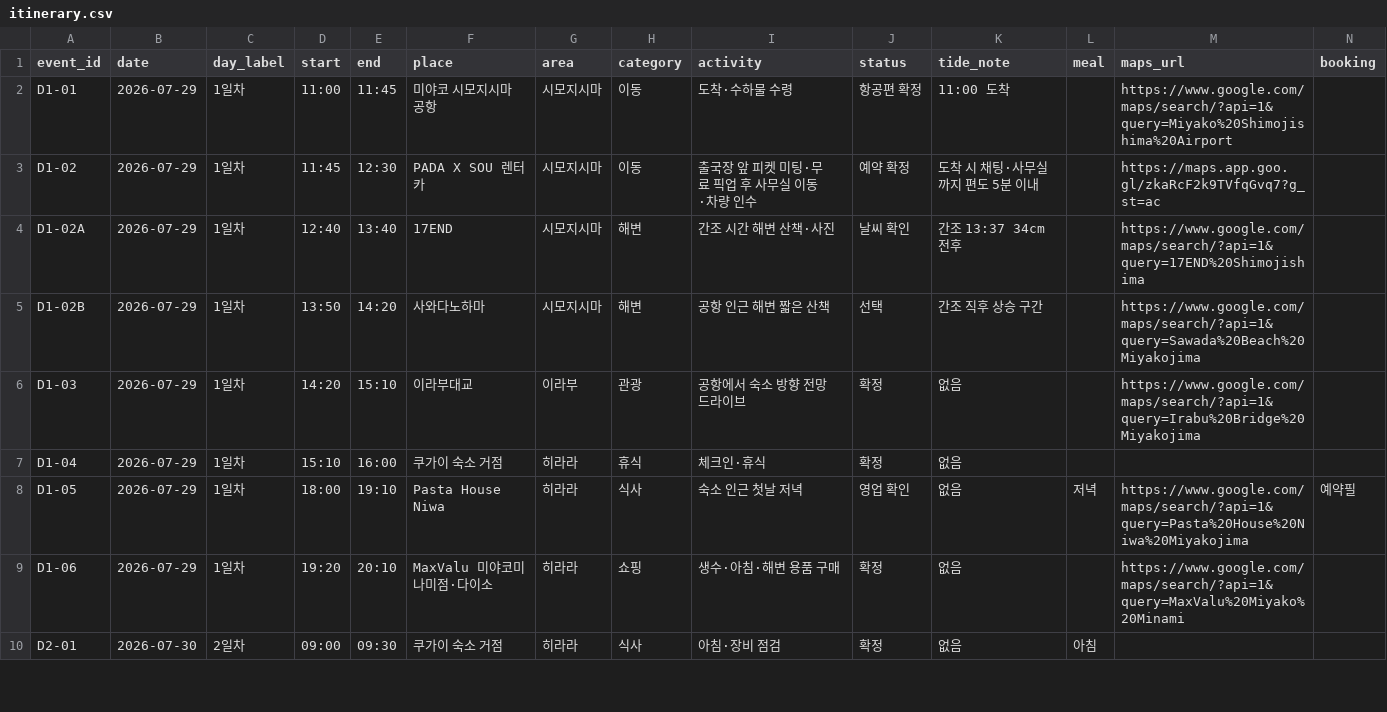
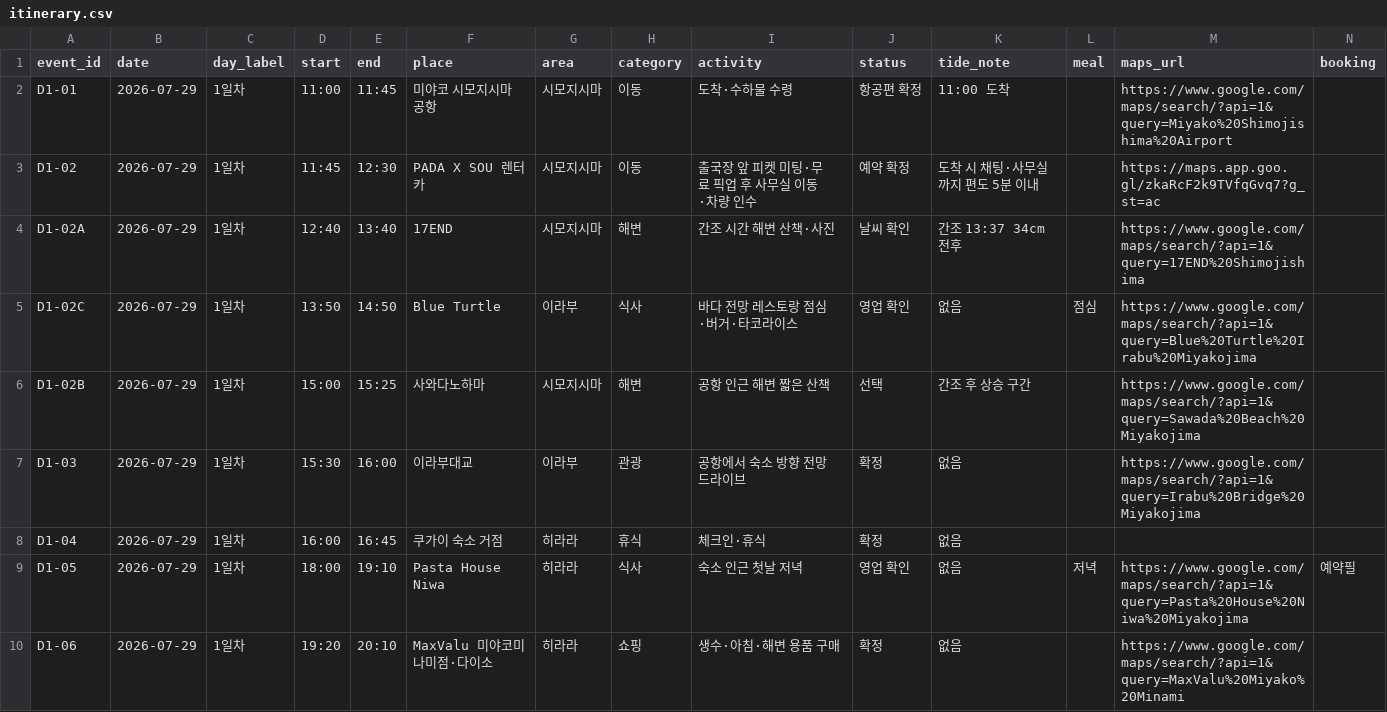
Before and after one commit to freejcj87-gif/miyakojima-trip-dashboard-2026, a CSV file: data/itinerary.csv, drawn as a sheet; only a part is shown; the shorter side is filled out with more unchanged rows.

```diff
--- a/data/itinerary.csv
+++ b/data/itinerary.csv
@@ -4,5 +4,6 @@ D1-02,2026-07-29,1일차,11:45,12:30,PADA X SOU 렌터카,시모지시마,이동
 D1-02A,2026-07-29,1일차,12:40,13:40,17END,시모지시마,해변,간조 시간 해변 산책·사진,날씨 확인,간조 13:37 34cm 전후,,https://www.google.com/maps/search/?api=1&query=17END%20Shimojishima,
-D1-02B,2026-07-29,1일차,13:50,14:20,사와다노하마,시모지시마,해변,공항 인근 해변 짧은 산책,선택,간조 직후 상승 구간,,https://www.google.com/maps/search/?api=1&query=Sawada%20Beach%20Miyakojima,
-D1-03,2026-07-29,1일차,14:20,15:10,이라부대교,이라부,관광,공항에서 숙소 방향 전망 드라이브,확정,없음,,https://www.google.com/maps/search/?api=1&query=Irabu%20Bridge%20Miyakojima,
-D1-04,2026-07-29,1일차,15:10,16:00,쿠가이 숙소 거점,히라라,휴식,체크인·휴식,확정,없음,,,
+D1-02C,2026-07-29,1일차,13:50,14:50,Blue Turtle,이라부,식사,바다 전망 레스토랑 점심·버거·타코라이스,영업 확인,없음,점심,https://www.google.com/maps/search/?api=1&query=Blue%20Turtle%20Irabu%20Miyakojima,
+D1-02B,2026-07-29,1일차,15:00,15:25,사와다노하마,시모지시마,해변,공항 인근 해변 짧은 산책,선택,간조 후 상승 구간,,https://www.google.com/maps/search/?api=1&query=Sawada%20Beach%20Miyakojima,
+D1-03,2026-07-29,1일차,15:30,16:00,이라부대교,이라부,관광,공항에서 숙소 방향 전망 드라이브,확정,없음,,https://www.google.com/maps/search/?api=1&query=Irabu%20Bridge%20Miyakojima,
+D1-04,2026-07-29,1일차,16:00,16:45,쿠가이 숙소 거점,히라라,휴식,체크인·휴식,확정,없음,,,
 D1-05,2026-07-29,1일차,18:00,19:10,Pasta House Niwa,히라라,식사,숙소 인근 첫날 저녁,영업 확인,없음,저녁,https://www.google.com/maps/search/?api=1&query=Pasta%20House%20Niwa%20Miyakojima,예약필
```
Also changed, not shown: 1 other file.
